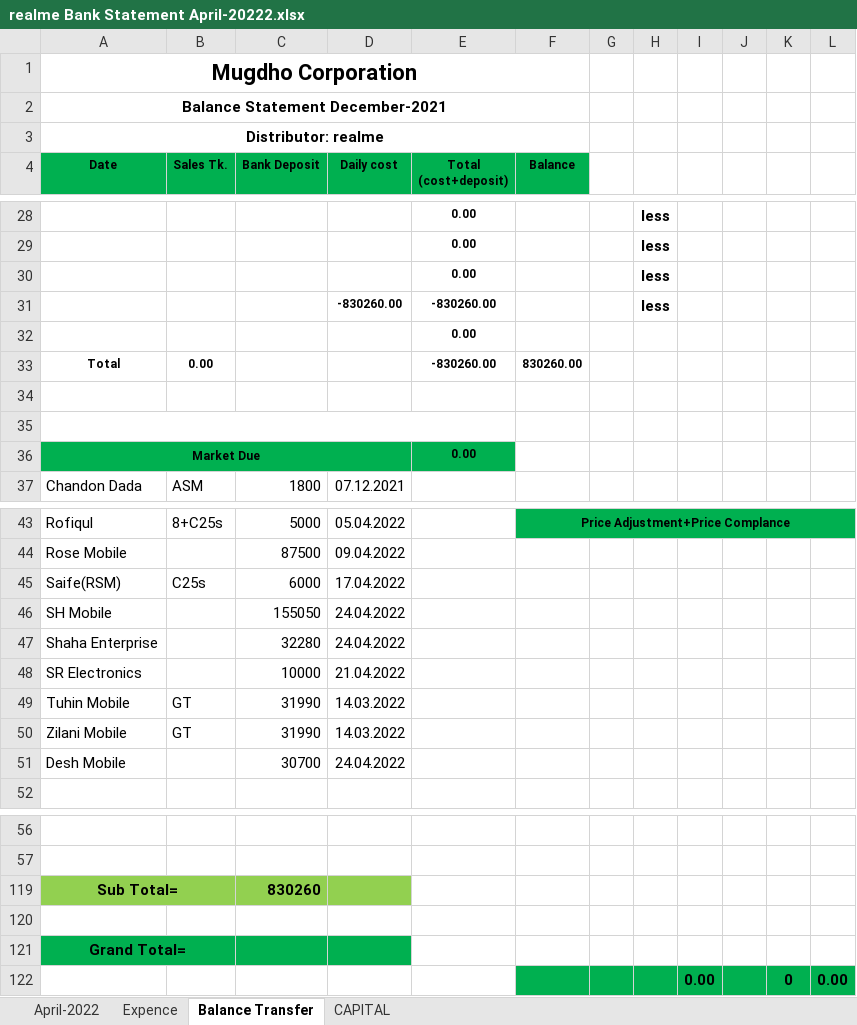
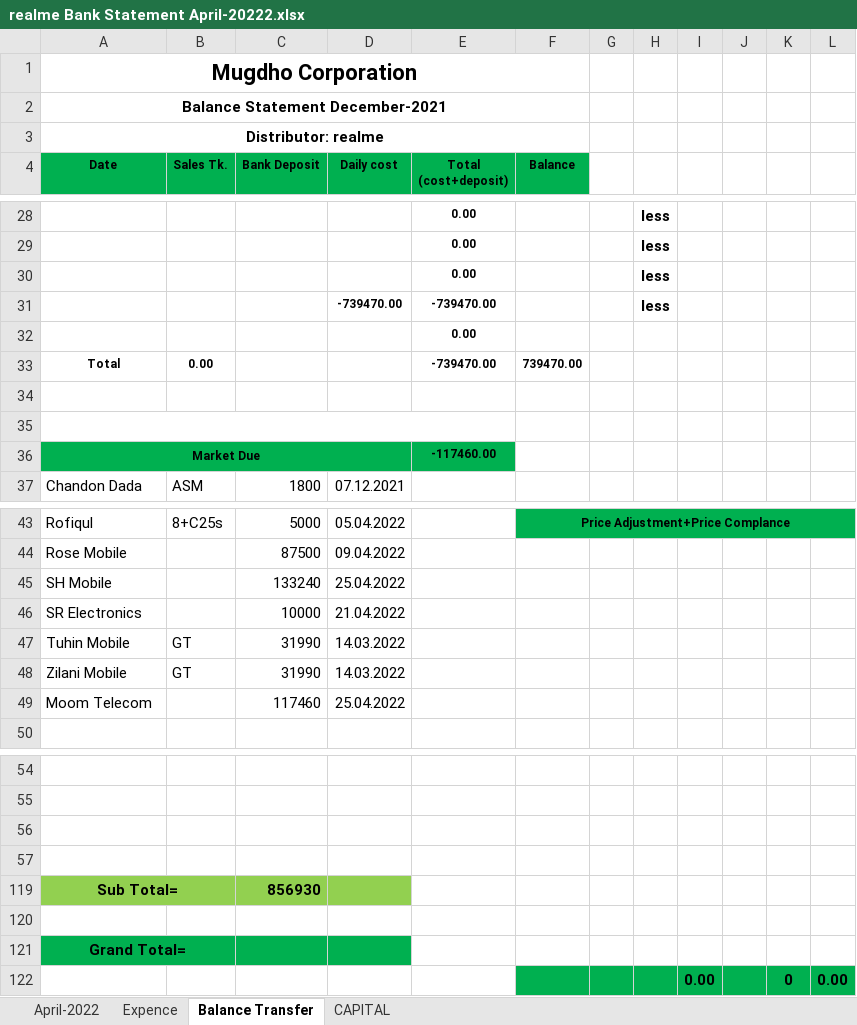
Before and after one commit to rahinul/MCU, an Excel workbook: 2022/Realme/APRIL/25.04.2022/realme Bank Statement April-20222.xlsx, sheet Balance Transfer, drawn as a sheet; only a part is shown, gaps mark what is left out; values as stored, in another font and other column widths than the file's, no borders; charts and pictures not drawn; removed rows and columns are numbered as before the commit, all else as after; the diff names each change by its address in the sheet, - before the commit and + after, or states it on an @@ line.

```diff
--- a/2022/Realme/APRIL/25.04.2022/realme Bank Statement April-20222.xlsx (sheet Balance Transfer)
+++ b/2022/Realme/APRIL/25.04.2022/realme Bank Statement April-20222.xlsx (sheet Balance Transfer)
-row 31:  |  |  | -830260.00 | -830260.00 |  |  | less
+row 31:  |  |  | -739470.00 | -739470.00 |  |  | less
-E33 (Total (cost+deposit)): -830260.00
+E33 (Total (cost+deposit)): -739470.00
-F33 (Balance): 830260.00
+F33 (Balance): 739470.00
-E36 (Total (cost+deposit)): 0.00
+E36 (Total (cost+deposit)): -117460.00
-row 45: Saife(RSM) | C25s | 6000 | 17.04.2022
-C45 (Bank Deposit): 155050
+C45 (Bank Deposit): 133240
-D45 (Daily cost): 24.04.2022
+D45 (Daily cost): 25.04.2022
-row 47: Shaha Enterprise |  | 32280 | 24.04.2022
-row 51: Desh Mobile |  | 30700 | 24.04.2022
+row 49: Moom Telecom |  | 117460 | 25.04.2022
+row 56: (empty)
+row 57: (empty)
-C119 (Bank Deposit): 830260
+C119 (Bank Deposit): 856930
```
Also changed, not shown: sheet April-2022, sheet Expence, sheet CAPITAL, formulas that keep their value, 2022/Realme/Others/Requisition for Mugdho Corporation/realme requisition sheet.xlsx, 2022/Symphony/APRIL/25.04.2022/MC Bank Statement April-2022.xlsx, 43 other files.
